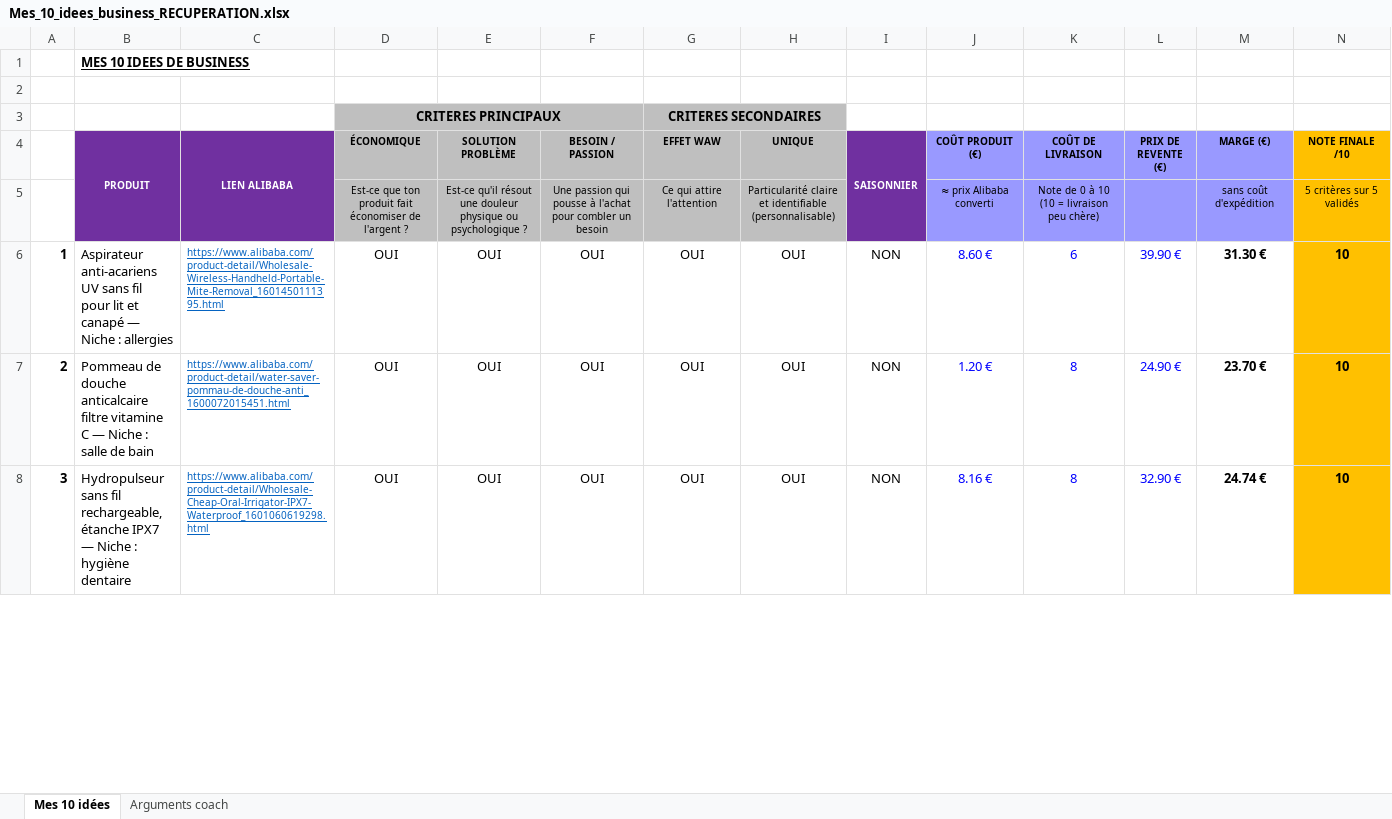
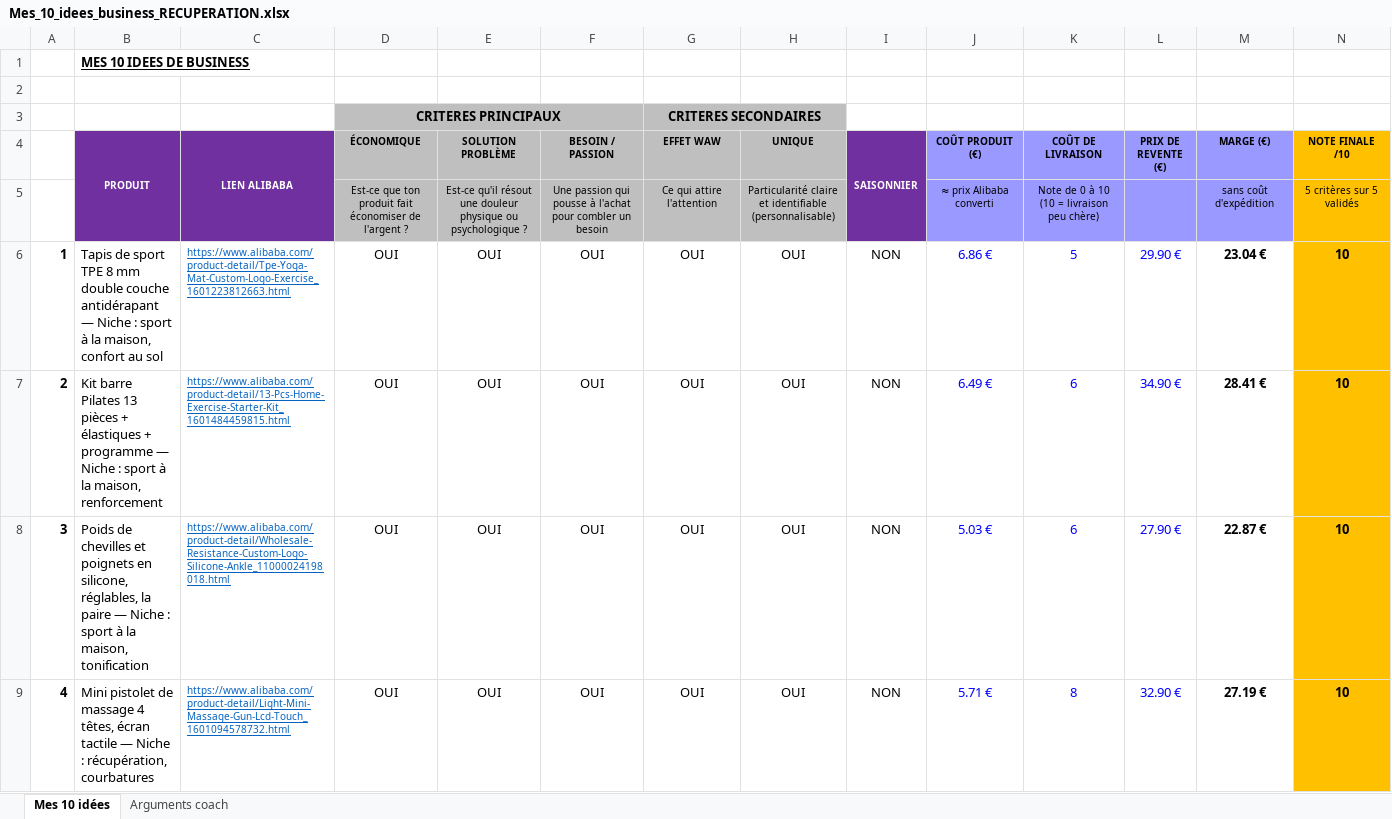
Before and after one commit to jgnrpgn9hd-cmd/Jimy, an Excel workbook: scutify/Mes_10_idees_business_RECUPERATION.xlsx, sheet Mes 10 idées, drawn as a sheet; only a part is shown; values as stored, in another font and other column widths than the file's, no borders; addresses are those after the commit; the diff covers the shown part only; the diff names each change by its address in the sheet, - before the commit and + after, or states it on an @@ line.

```diff
--- a/scutify/Mes_10_idees_business_RECUPERATION.xlsx (sheet Mes 10 idées)
+++ b/scutify/Mes_10_idees_business_RECUPERATION.xlsx (sheet Mes 10 idées)
-B6 (PRODUIT): Aspirateur anti-acariens UV sans fil pour lit et canapé — Niche : allergies
+B6 (PRODUIT): Tapis de sport TPE 8 mm double couche antidérapant — Niche : sport à la maison, confort au sol
-C6 (LIEN ALIBABA): https://www.alibaba.com/product-detail/Wholesale-Wireless-Handheld-Portable-Mite-Removal_1601450111395.html
+C6 (LIEN ALIBABA): https://www.alibaba.com/product-detail/Tpe-Yoga-Mat-Custom-Logo-Exercise_1601223812663.html
-J6 (COÛT PRODUIT (€)): 8.60 €
+J6 (COÛT PRODUIT (€)): 6.86 €
-K6 (COÛT DE LIVRAISON): 6
+K6 (COÛT DE LIVRAISON): 5
-L6 (PRIX DE REVENTE (€)): 39.90 €
+L6 (PRIX DE REVENTE (€)): 29.90 €
-M6 (MARGE (€)): 31.30 €
+M6 (MARGE (€)): 23.04 €
-B7 (PRODUIT): Pommeau de douche anticalcaire filtre vitamine C — Niche : salle de bain
+B7 (PRODUIT): Kit barre Pilates 13 pièces + élastiques + programme — Niche : sport à la maison, renforcement
-C7 (LIEN ALIBABA): https://www.alibaba.com/product-detail/water-saver-pommau-de-douche-anti_1600072015451.html
+C7 (LIEN ALIBABA): https://www.alibaba.com/product-detail/13-Pcs-Home-Exercise-Starter-Kit_1601484459815.html
-J7 (COÛT PRODUIT (€)): 1.20 €
+J7 (COÛT PRODUIT (€)): 6.49 €
-K7 (COÛT DE LIVRAISON): 8
+K7 (COÛT DE LIVRAISON): 6
-L7 (PRIX DE REVENTE (€)): 24.90 €
+L7 (PRIX DE REVENTE (€)): 34.90 €
-M7 (MARGE (€)): 23.70 €
+M7 (MARGE (€)): 28.41 €
+row 8: 3 | Poids de chevilles et poignets en silicone, réglables, la paire — Niche : sport à la maison, tonification | https://www.alibaba.com/product-detail/Wholesale-Resistance-Custom-Logo-Silicone-Ankle_11000024198018.html | OUI | OUI | OUI | OUI | OUI | NON | 5.03 € | 6 | 27.90 € | 22.87 € | 10
-A9: 3
+A9: 4
-B9 (PRODUIT): Hydropulseur sans fil rechargeable, étanche IPX7 — Niche : hygiène dentaire
+B9 (PRODUIT): Mini pistolet de massage 4 têtes, écran tactile — Niche : récupération, courbatures
-C9 (LIEN ALIBABA): https://www.alibaba.com/product-detail/Wholesale-Cheap-Oral-Irrigator-IPX7-Waterproof_1601060619298.html
+C9 (LIEN ALIBABA): https://www.alibaba.com/product-detail/Light-Mini-Massage-Gun-Lcd-Touch_1601094578732.html
-J9 (COÛT PRODUIT (€)): 8.16 €
+J9 (COÛT PRODUIT (€)): 5.71 €
-M9 (MARGE (€)): 24.74 €
+M9 (MARGE (€)): 27.19 €
```
Also changed, not shown: 3 added rows, 4 removed rows and 6 edited cells elsewhere in this sheet, sheet Arguments coach, scutify/Support Scutify S01_Tableau recherche 10 idées de business.xlsx, 3 other files.
